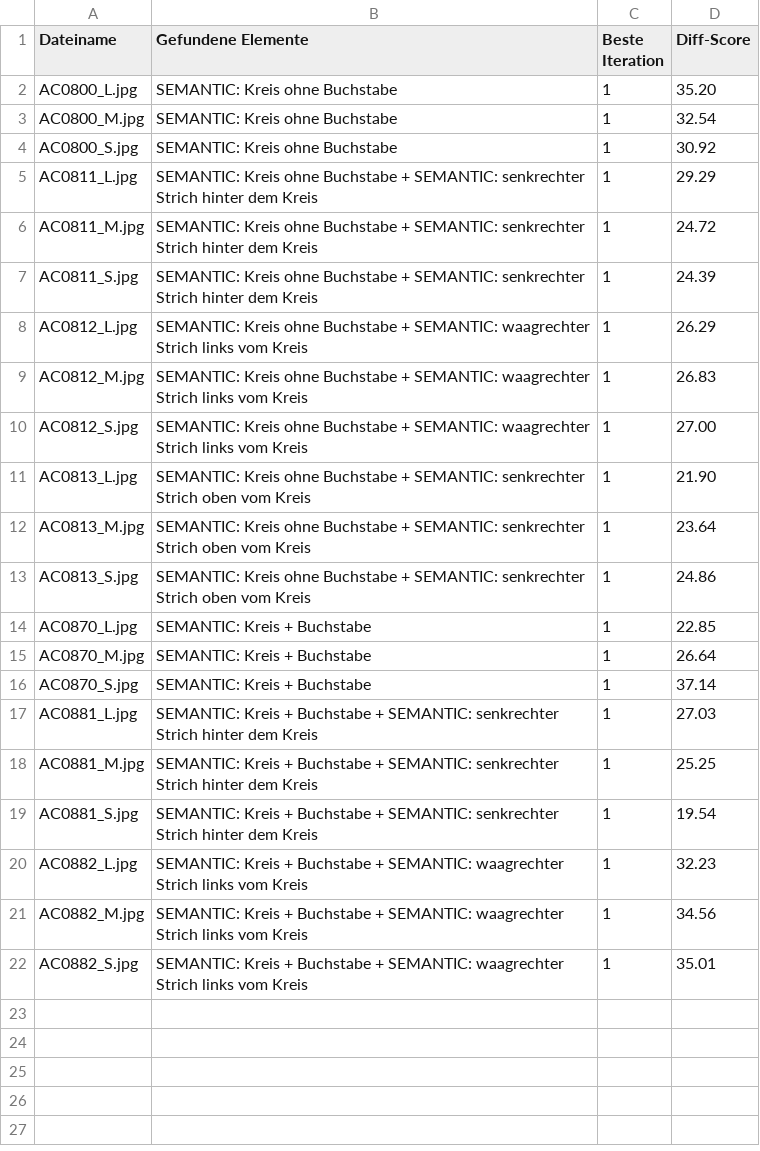
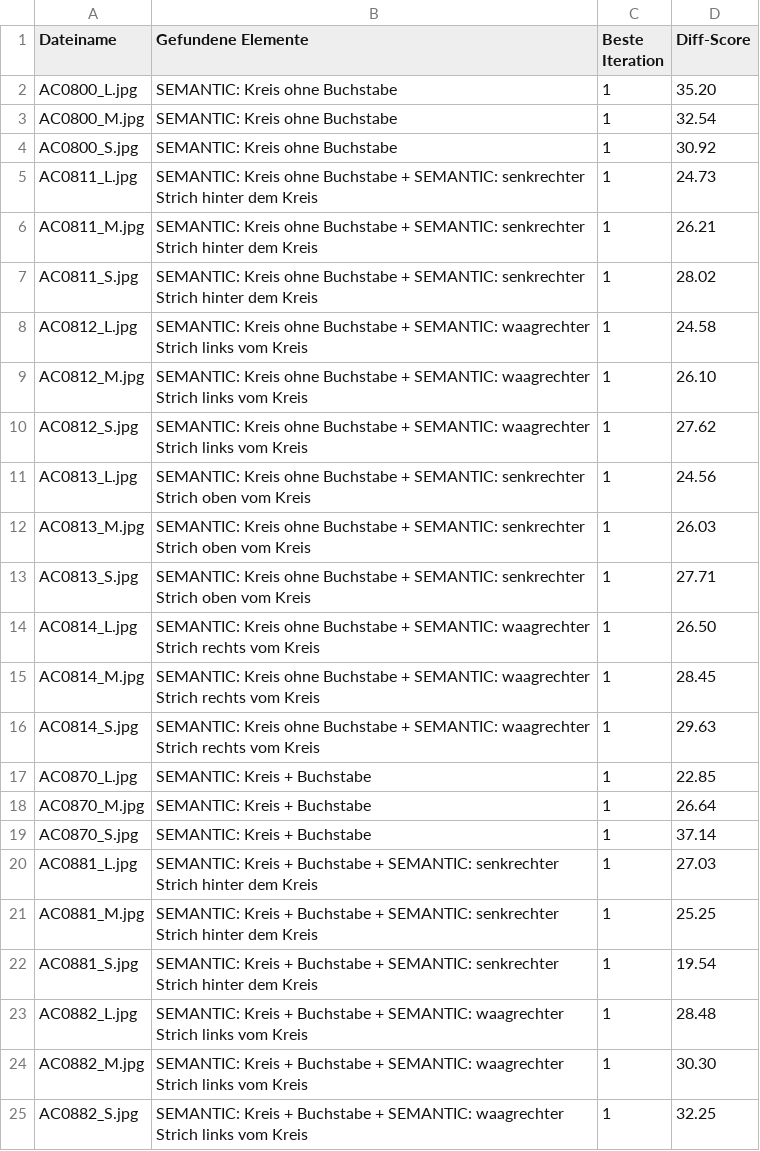
Before and after one commit to MobyDickDick/TinyLanguage, a CSV file: artifacts/converted_symbols/reports/Iteration_Log.csv, drawn as a sheet.

```diff
--- a/artifacts/converted_symbols/reports/Iteration_Log.csv
+++ b/artifacts/converted_symbols/reports/Iteration_Log.csv
@@ -4,11 +4,14 @@ AC0800_M.jpg;SEMANTIC: Kreis ohne Buchstabe;1;32.54
 AC0800_S.jpg;SEMANTIC: Kreis ohne Buchstabe;1;30.92
-AC0811_L.jpg;SEMANTIC: Kreis ohne Buchstabe + SEMANTIC: senkrechter Strich hinter dem Kreis;1;29.29
-AC0811_M.jpg;SEMANTIC: Kreis ohne Buchstabe + SEMANTIC: senkrechter Strich hinter dem Kreis;1;24.72
-AC0811_S.jpg;SEMANTIC: Kreis ohne Buchstabe + SEMANTIC: senkrechter Strich hinter dem Kreis;1;24.39
-AC0812_L.jpg;SEMANTIC: Kreis ohne Buchstabe + SEMANTIC: waagrechter Strich links vom Kreis;1;26.29
-AC0812_M.jpg;SEMANTIC: Kreis ohne Buchstabe + SEMANTIC: waagrechter Strich links vom Kreis;1;26.83
-AC0812_S.jpg;SEMANTIC: Kreis ohne Buchstabe + SEMANTIC: waagrechter Strich links vom Kreis;1;27.00
-AC0813_L.jpg;SEMANTIC: Kreis ohne Buchstabe + SEMANTIC: senkrechter Strich oben vom Kreis;1;21.90
-AC0813_M.jpg;SEMANTIC: Kreis ohne Buchstabe + SEMANTIC: senkrechter Strich oben vom Kreis;1;23.64
-AC0813_S.jpg;SEMANTIC: Kreis ohne Buchstabe + SEMANTIC: senkrechter Strich oben vom Kreis;1;24.86
+AC0811_L.jpg;SEMANTIC: Kreis ohne Buchstabe + SEMANTIC: senkrechter Strich hinter dem Kreis;1;24.73
+AC0811_M.jpg;SEMANTIC: Kreis ohne Buchstabe + SEMANTIC: senkrechter Strich hinter dem Kreis;1;26.21
+AC0811_S.jpg;SEMANTIC: Kreis ohne Buchstabe + SEMANTIC: senkrechter Strich hinter dem Kreis;1;28.02
+AC0812_L.jpg;SEMANTIC: Kreis ohne Buchstabe + SEMANTIC: waagrechter Strich links vom Kreis;1;24.58
+AC0812_M.jpg;SEMANTIC: Kreis ohne Buchstabe + SEMANTIC: waagrechter Strich links vom Kreis;1;26.10
+AC0812_S.jpg;SEMANTIC: Kreis ohne Buchstabe + SEMANTIC: waagrechter Strich links vom Kreis;1;27.62
+AC0813_L.jpg;SEMANTIC: Kreis ohne Buchstabe + SEMANTIC: senkrechter Strich oben vom Kreis;1;24.56
+AC0813_M.jpg;SEMANTIC: Kreis ohne Buchstabe + SEMANTIC: senkrechter Strich oben vom Kreis;1;26.03
+AC0813_S.jpg;SEMANTIC: Kreis ohne Buchstabe + SEMANTIC: senkrechter Strich oben vom Kreis;1;27.71
+AC0814_L.jpg;SEMANTIC: Kreis ohne Buchstabe + SEMANTIC: waagrechter Strich rechts vom Kreis;1;26.50
+AC0814_M.jpg;SEMANTIC: Kreis ohne Buchstabe + SEMANTIC: waagrechter Strich rechts vom Kreis;1;28.45
+AC0814_S.jpg;SEMANTIC: Kreis ohne Buchstabe + SEMANTIC: waagrechter Strich rechts vom Kreis;1;29.63
 AC0870_L.jpg;SEMANTIC: Kreis + Buchstabe;1;22.85
@@ -19,4 +22,4 @@ AC0881_M.jpg;SEMANTIC: Kreis + Buchstabe + SEMANTIC: senkrechter Strich hinter d
 AC0881_S.jpg;SEMANTIC: Kreis + Buchstabe + SEMANTIC: senkrechter Strich hinter dem Kreis;1;19.54
-AC0882_L.jpg;SEMANTIC: Kreis + Buchstabe + SEMANTIC: waagrechter Strich links vom Kreis;1;32.23
-AC0882_M.jpg;SEMANTIC: Kreis + Buchstabe + SEMANTIC: waagrechter Strich links vom Kreis;1;34.56
-AC0882_S.jpg;SEMANTIC: Kreis + Buchstabe + SEMANTIC: waagrechter Strich links vom Kreis;1;35.01
+AC0882_L.jpg;SEMANTIC: Kreis + Buchstabe + SEMANTIC: waagrechter Strich links vom Kreis;1;28.48
+AC0882_M.jpg;SEMANTIC: Kreis + Buchstabe + SEMANTIC: waagrechter Strich links vom Kreis;1;30.30
+AC0882_S.jpg;SEMANTIC: Kreis + Buchstabe + SEMANTIC: waagrechter Strich links vom Kreis;1;32.25
```
Also changed, not shown: 30 other files.
